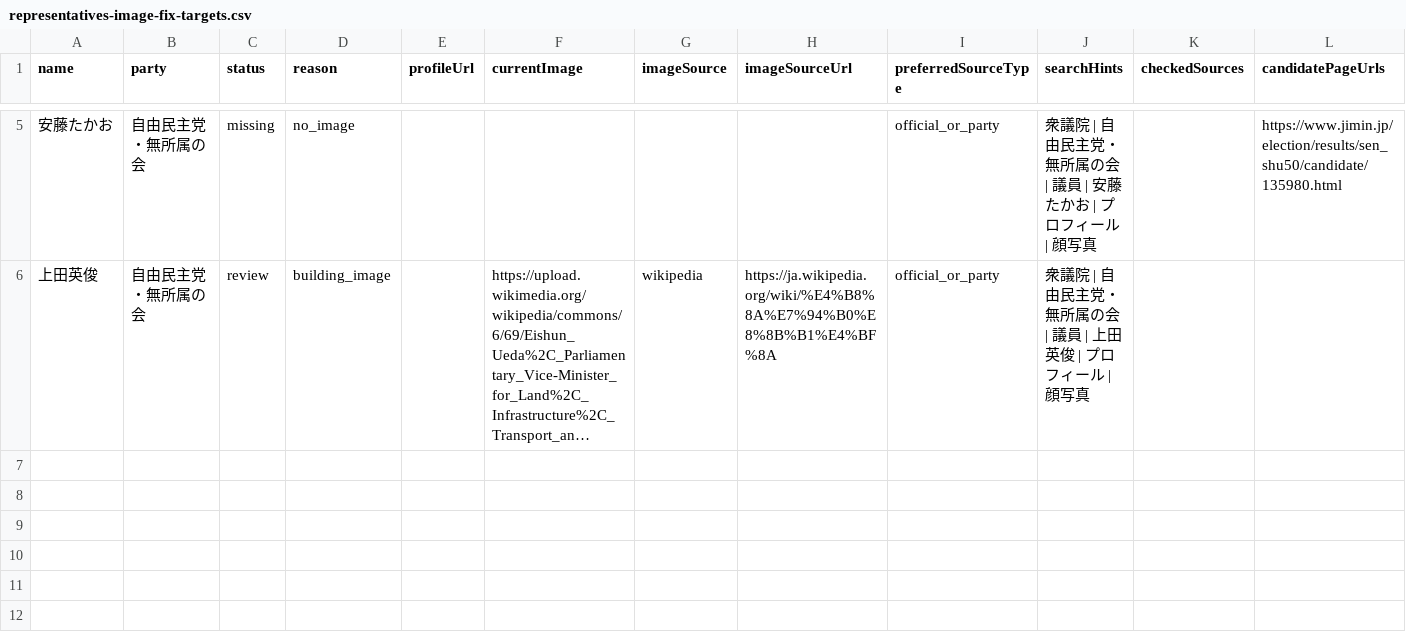
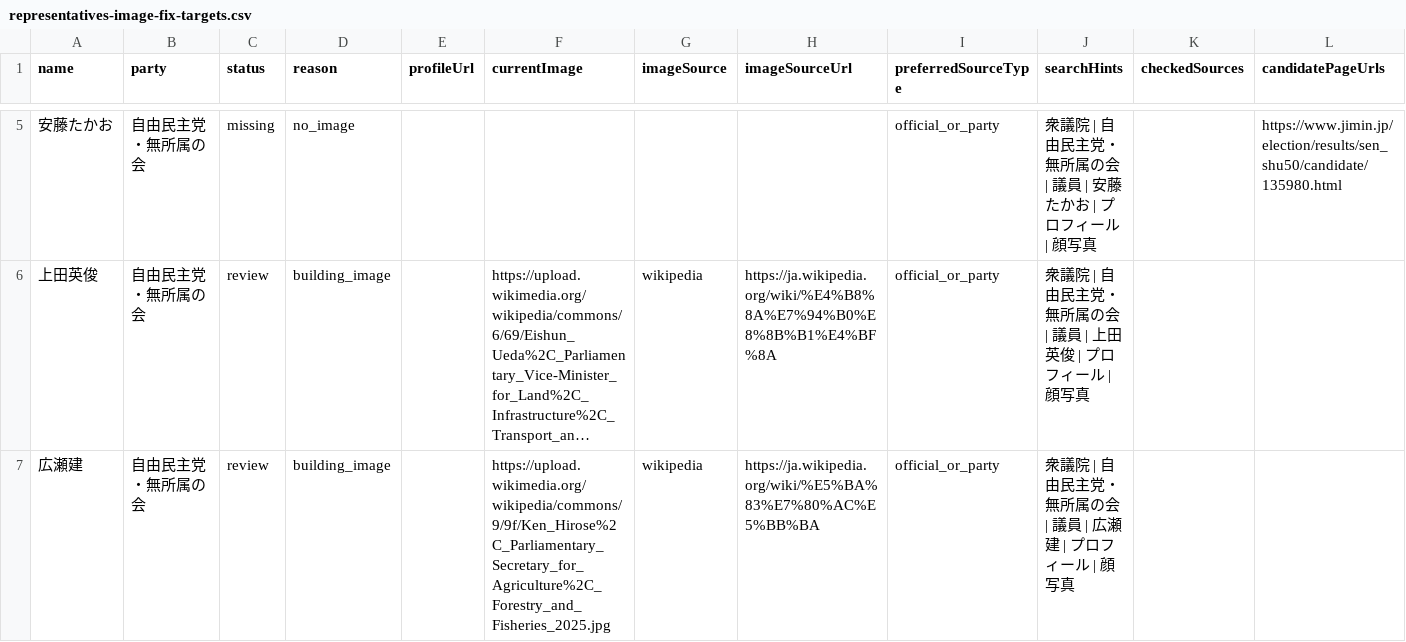
Before and after one commit to taiajitian-tech/senate-quiz-pwa, a CSV file: web/public/data/representatives-image-fix-targets.csv, drawn as a sheet; only a part is shown, gaps mark what is left out; long unchanged cells end in …; rows hold the shown columns only; the diff names each change by its address in the sheet, - before the commit and + after, or states it on an @@ line.

```diff
--- a/web/public/data/representatives-image-fix-targets.csv
+++ b/web/public/data/representatives-image-fix-targets.csv
+row 7: 広瀬建 | 自由民主党・無所属の会 | review | building_image |  | https://upload.wikimedia.org/wikipedia/commons/9/9f/Ken_Hirose%2C_Parliamentary_Secretary_for_Agriculture%2C_Forestry_and_Fisheries_2025.jpg | wikipedia | https://ja.wikipedia.org/wiki/%E5%BA%83%E7%80%AC%E5%BB%BA | official_or_party | 衆議院 | 自由民主党・無所属の会 | 議員 | 広瀬建 | プロフィール | 顔写真
```
Also changed, not shown: 4 other files.
